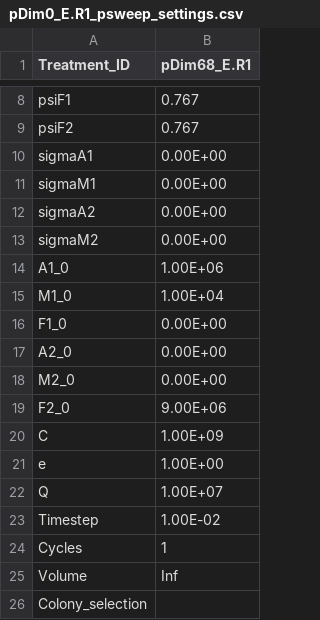
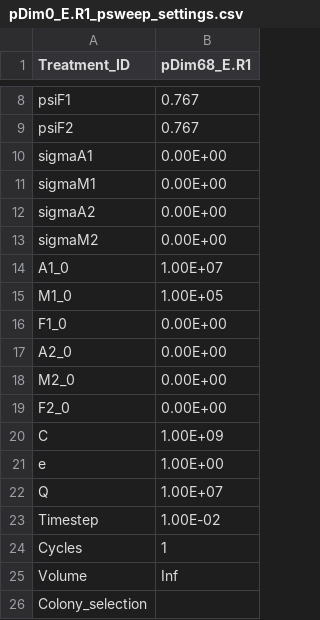
Before and after one commit to es-duan/PETRI, a CSV file: input_data/parameter_sweeps/pDim0_E.R1_psweep_settings.csv, drawn as a sheet; only a part is shown, gaps mark what is left out.

```diff
--- a/input_data/parameter_sweeps/pDim0_E.R1_psweep_settings.csv
+++ b/input_data/parameter_sweeps/pDim0_E.R1_psweep_settings.csv
@@ -13,4 +13,4 @@ sigmaA2,0.00E+00
 sigmaM2,0.00E+00
-A1_0,1.00E+06
-M1_0,1.00E+04
+A1_0,1.00E+07
+M1_0,1.00E+05
 F1_0,0.00E+00
@@ -18,3 +18,3 @@ A2_0,0.00E+00
 M2_0,0.00E+00
-F2_0,9.00E+06
+F2_0,0.00E+00
 C,1.00E+09
```
Also changed, not shown: input_data/parameter_sweeps/pDim68_E.R1_psweep_settings.csv, 27 other files.
